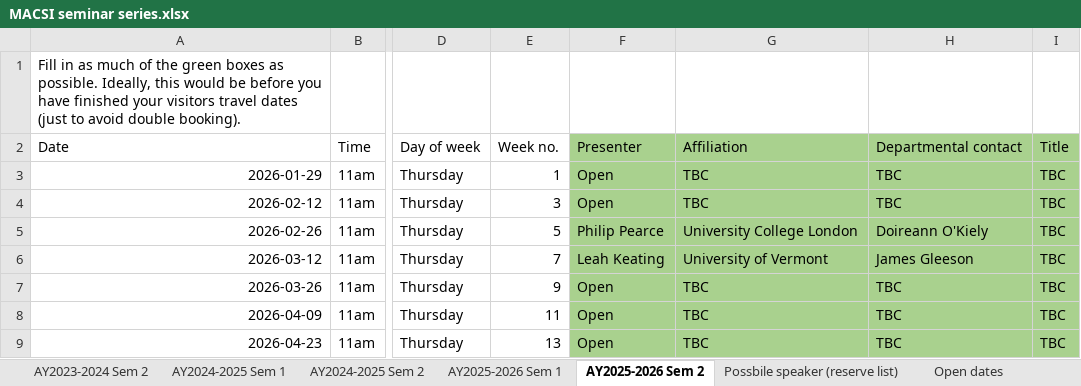
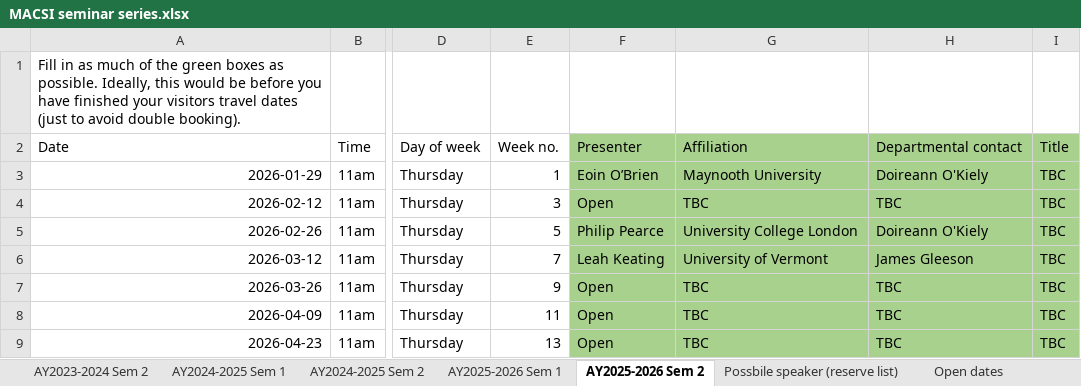
Before and after one commit to macsi-seminars/macsi-seminars.github.io, an Excel workbook: data/MACSI seminar series.xlsx, sheet AY2025-2026 Sem 2, drawn as a sheet; only a part is shown, gaps mark what is left out; values as stored, in another font and other column widths than the file's, no borders; the diff names each change by its address in the sheet, - before the commit and + after, or states it on an @@ line.

Commit message:
DOK speaker AY25-26 sem2

```diff
--- a/data/MACSI seminar series.xlsx (sheet AY2025-2026 Sem 2)
+++ b/data/MACSI seminar series.xlsx (sheet AY2025-2026 Sem 2)
-F3: Open
+F3: Eoin O’Brien
-G3: TBC
+G3: Maynooth University
-H3: TBC
+H3: Doireann O'Kiely
```
